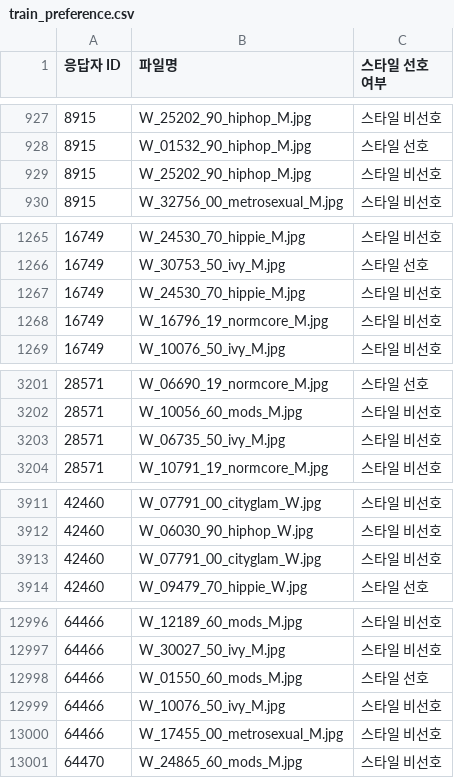
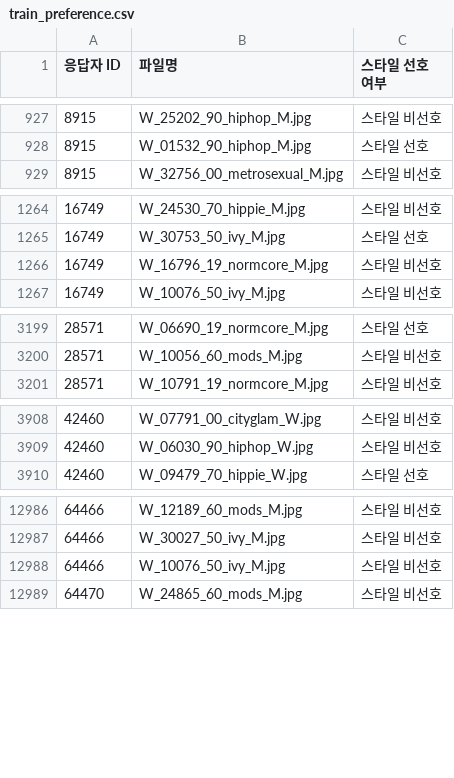
Before and after one commit to editdiary/DCC, a CSV file: Mission3/train_preference.csv, drawn as a sheet; only a part is shown, gaps mark what is left out; the diff covers the shown part only.

Commit message:
result of removing duplicated files from preference csv

```diff
--- a/Mission3/train_preference.csv
+++ b/Mission3/train_preference.csv
@@ -928,3 +928,2 @@
 8915,W_01532_90_hiphop_M.jpg,스타일 선호
-8915,W_25202_90_hiphop_M.jpg,스타일 비선호
 8915,W_32756_00_metrosexual_M.jpg,스타일 비선호
@@ -1266,3 +1265,2 @@
 16749,W_30753_50_ivy_M.jpg,스타일 선호
-16749,W_24530_70_hippie_M.jpg,스타일 비선호
 16749,W_16796_19_normcore_M.jpg,스타일 비선호
@@ -3202,3 +3200,2 @@
 28571,W_10056_60_mods_M.jpg,스타일 비선호
-28571,W_06735_50_ivy_M.jpg,스타일 비선호
 28571,W_10791_19_normcore_M.jpg,스타일 비선호
@@ -3912,3 +3909,2 @@
 42460,W_06030_90_hiphop_W.jpg,스타일 비선호
-42460,W_07791_00_cityglam_W.jpg,스타일 비선호
 42460,W_09479_70_hippie_W.jpg,스타일 선호
@@ -12997,5 +12987,3 @@
 64466,W_30027_50_ivy_M.jpg,스타일 비선호
-64466,W_01550_60_mods_M.jpg,스타일 선호
 64466,W_10076_50_ivy_M.jpg,스타일 비선호
-64466,W_17455_00_metrosexual_M.jpg,스타일 비선호
 64470,W_24865_60_mods_M.jpg,스타일 비선호
```
Also changed, not shown: 6 removed rows elsewhere in this file, Mission2/val_preference.csv, Mission3/top100_train_preference.csv, 6 other files.
